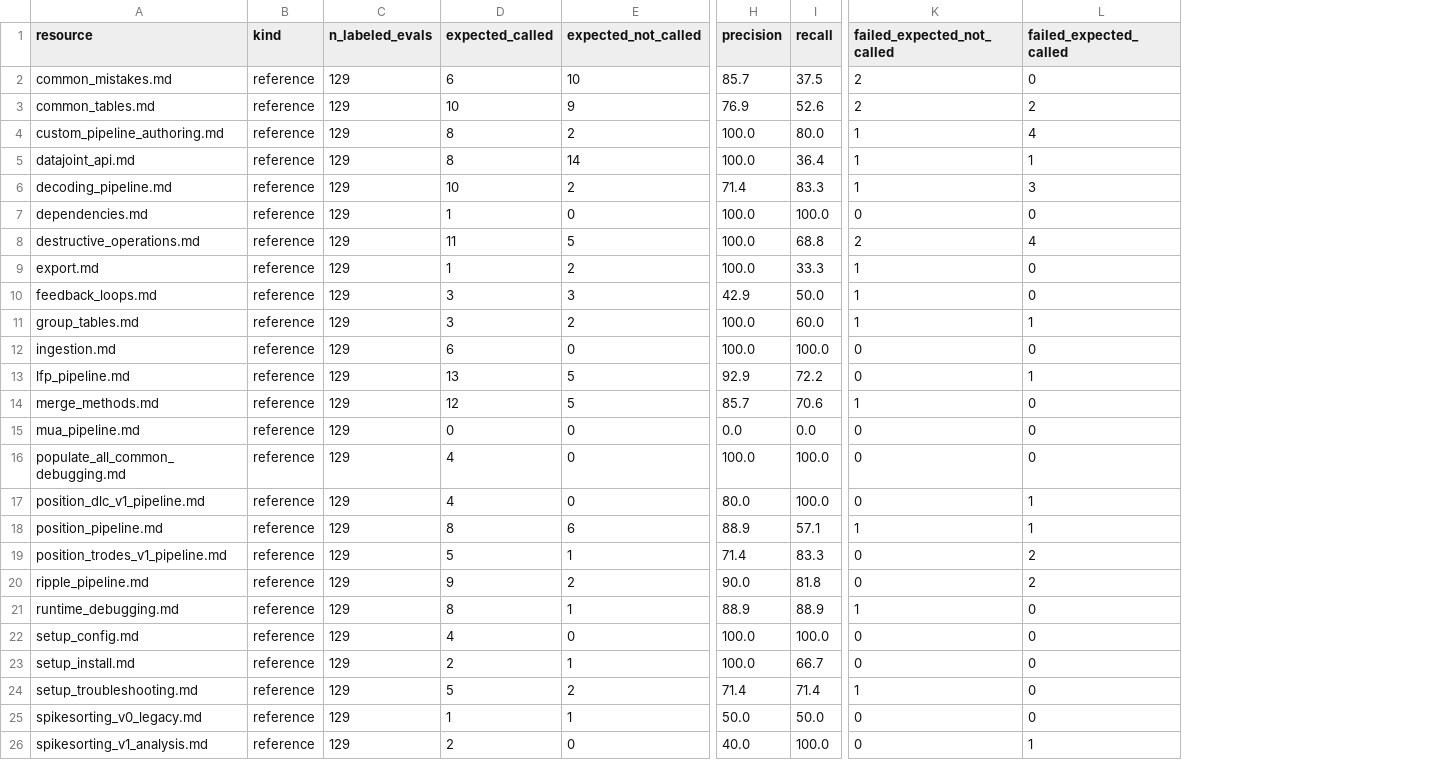
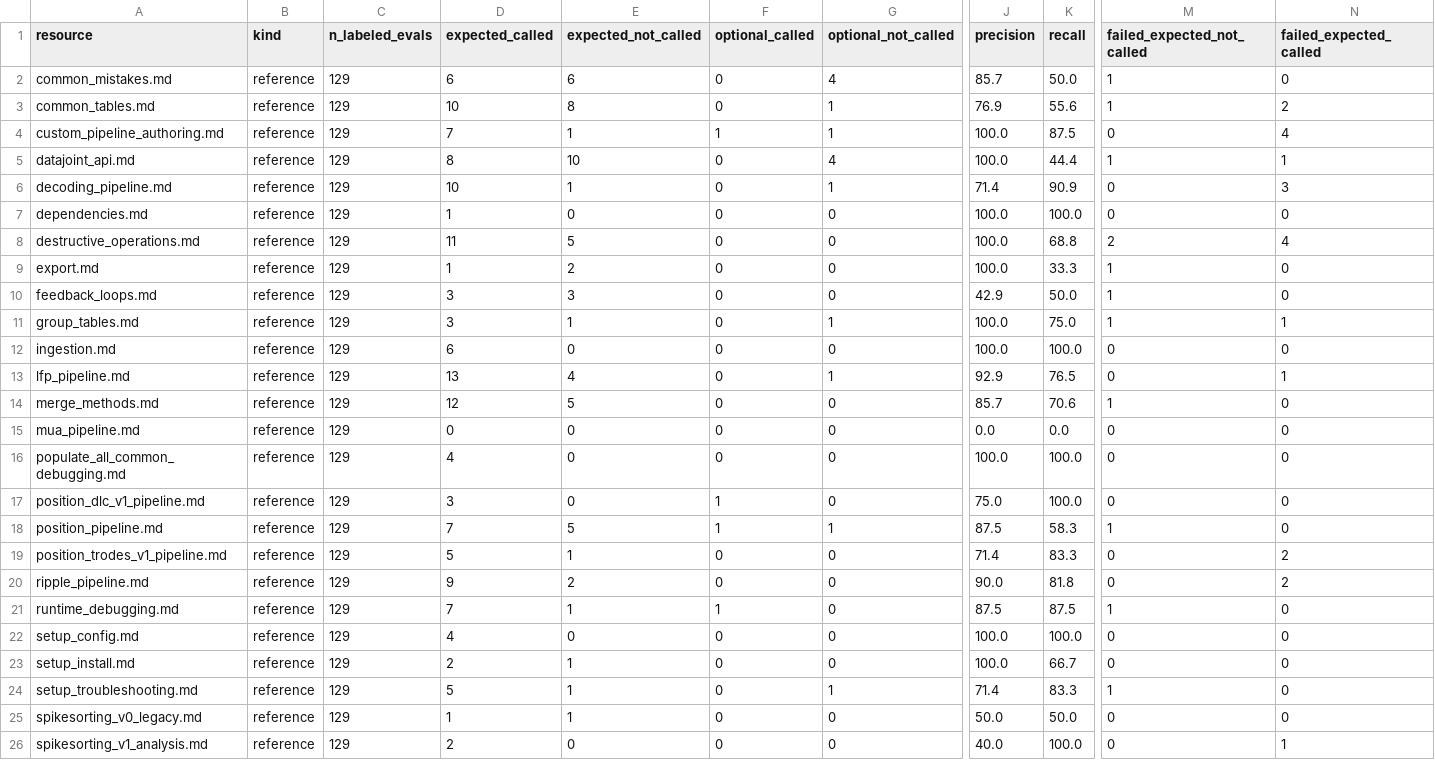
Before and after one commit to edeno/spyglass-skill-workspace, a CSV file: runs/round-c-2026-04-28/summary/reference_call_confusion.csv, drawn as a sheet; only a part is shown, gaps mark what is left out; addresses are those after the commit; the diff covers the shown part only; the diff names each change by its address in the sheet, - before the commit and + after, or states it on an @@ line.

```diff
--- a/runs/round-c-2026-04-28/summary/reference_call_confusion.csv
+++ b/runs/round-c-2026-04-28/summary/reference_call_confusion.csv
+column F (optional_called), rows 2-26: 0 | 0 | 1 | 0 | 0 | 0 | 0 | 0 | 0 | 0 | 0 | 0 | 0 | 0 | 0 | 1 | 1 | 0 | 0 | 1 | 0 | 0 | 0 | 0 | 0
+column G (optional_not_called), rows 2-26: 4 | 1 | 1 | 4 | 1 | 0 | 0 | 0 | 0 | 1 | 0 | 1 | 0 | 0 | 0 | 0 | 1 | 0 | 0 | 0 | 0 | 0 | 1 | 0 | 0
-E2 (expected_not_called): 10
+E2 (expected_not_called): 6
-K2 (recall): 37.5
+K2 (recall): 50.0
-M2:M3 (failed_expected_not_called): 2
+M2:M3 (failed_expected_not_called): 1
-E3 (expected_not_called): 9
+E3 (expected_not_called): 8
-K3 (recall): 52.6
+K3 (recall): 55.6
-D4 (expected_called): 8
+D4 (expected_called): 7
-E4 (expected_not_called): 2
+E4 (expected_not_called): 1
-K4 (recall): 80.0
+K4 (recall): 87.5
-M4 (failed_expected_not_called): 1
+M4 (failed_expected_not_called): 0
-E5 (expected_not_called): 14
+E5 (expected_not_called): 10
-K5 (recall): 36.4
+K5 (recall): 44.4
-E6 (expected_not_called): 2
+E6 (expected_not_called): 1
-K6 (recall): 83.3
+K6 (recall): 90.9
-M6 (failed_expected_not_called): 1
+M6 (failed_expected_not_called): 0
-E11 (expected_not_called): 2
+E11 (expected_not_called): 1
-K11 (recall): 60.0
+K11 (recall): 75.0
-E13 (expected_not_called): 5
+E13 (expected_not_called): 4
-K13 (recall): 72.2
+K13 (recall): 76.5
-D17 (expected_called): 4
+D17 (expected_called): 3
-J17 (precision): 80.0
+J17 (precision): 75.0
-N17:N18 (failed_expected_called): 1
+N17:N18 (failed_expected_called): 0
-D18 (expected_called): 8
+D18 (expected_called): 7
-E18 (expected_not_called): 6
+E18 (expected_not_called): 5
-J18 (precision): 88.9
+J18 (precision): 87.5
-K18 (recall): 57.1
+K18 (recall): 58.3
-D21 (expected_called): 8
+D21 (expected_called): 7
-J21 (precision): 88.9
+J21 (precision): 87.5
-K21 (recall): 88.9
+K21 (recall): 87.5
-E24 (expected_not_called): 2
+E24 (expected_not_called): 1
-K24 (recall): 71.4
+K24 (recall): 83.3
```
Also changed, not shown: 5 edited cells elsewhere in this file, runs/round-c-2026-04-28/summary/batch_summary.csv, runs/round-c-2026-04-28/summary/failure_taxonomy.csv, 16 other files.
